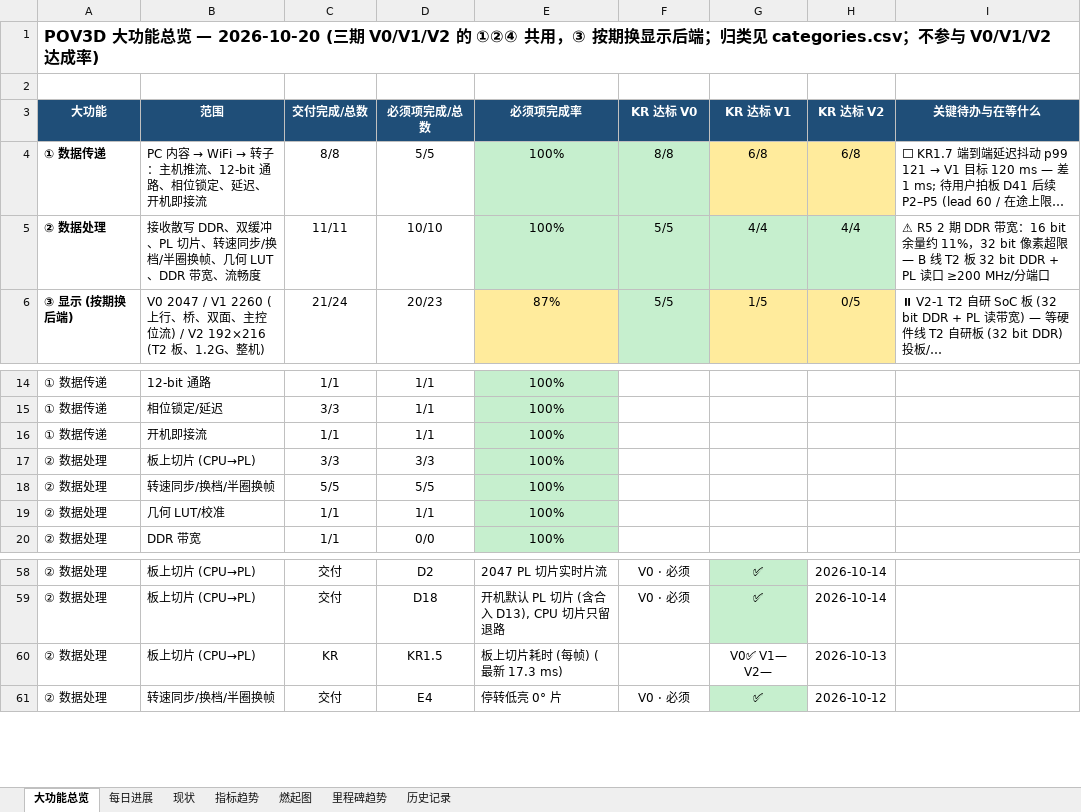
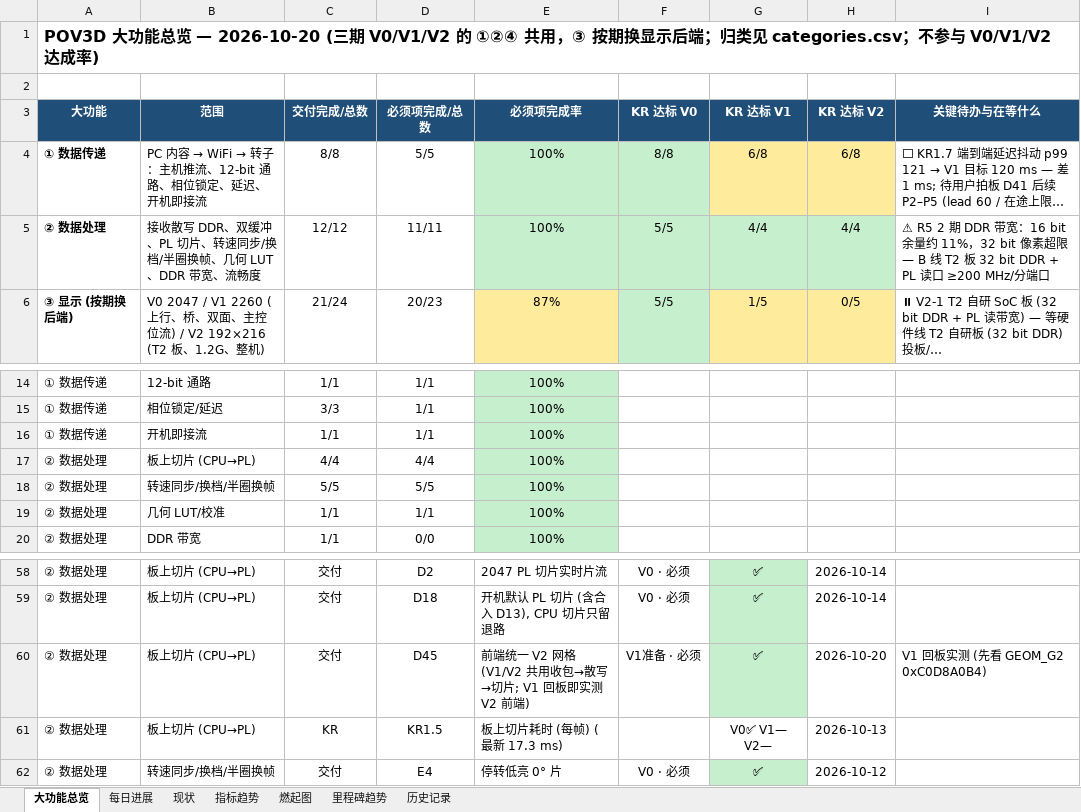
Before and after one commit to kiujkiu/zynq_pov, an Excel workbook: docs/progress/显性目的进度_2026-10-20.xlsx, sheet 大功能总览, drawn as a sheet; only a part is shown, gaps mark what is left out; long unchanged cells end in …; values as stored, in another font and other column widths than the file's, no borders; the diff names each change by its address in the sheet, - before the commit and + after, or states it on an @@ line.

```diff
--- a/docs/progress/显性目的进度_2026-10-20.xlsx (sheet 大功能总览)
+++ b/docs/progress/显性目的进度_2026-10-20.xlsx (sheet 大功能总览)
-C5: 11/11
+C5: 12/12
-D5: 10/10
+D5: 11/11
-C17: 3/3
+C17: 4/4
-D17: 3/3
+D17: 4/4
+row 60: ② 数据处理 | 板上切片 (CPU→PL) | 交付 | D45 | 前端统一 V2 网格 (V1/V2 共用收包→散写→切片; V1 回板即实测 V2 前端) | V1准备 · 必须 | ✅ | 2026-10-20 | V1 回板实测 (先看 GEOM_G2 0xC0D8A0B4)
```
Also changed, not shown: sheet 燃起图, sheet 每日进展, 7 other files.
